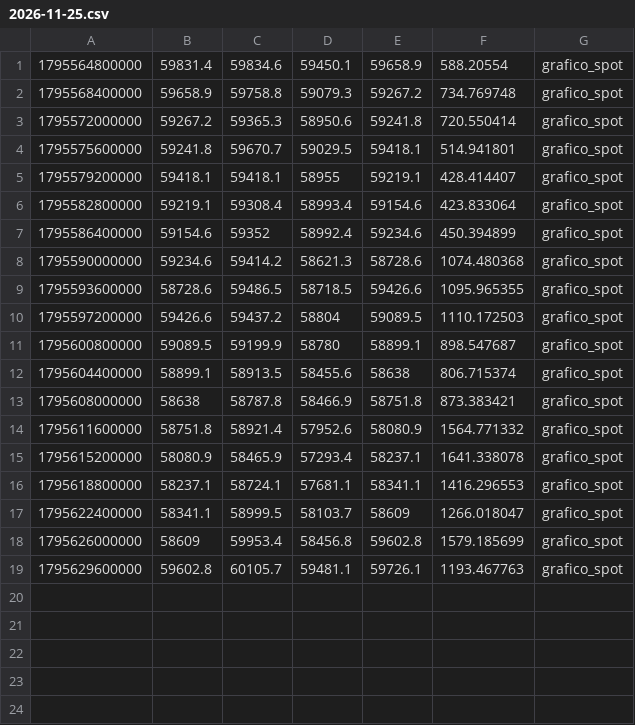
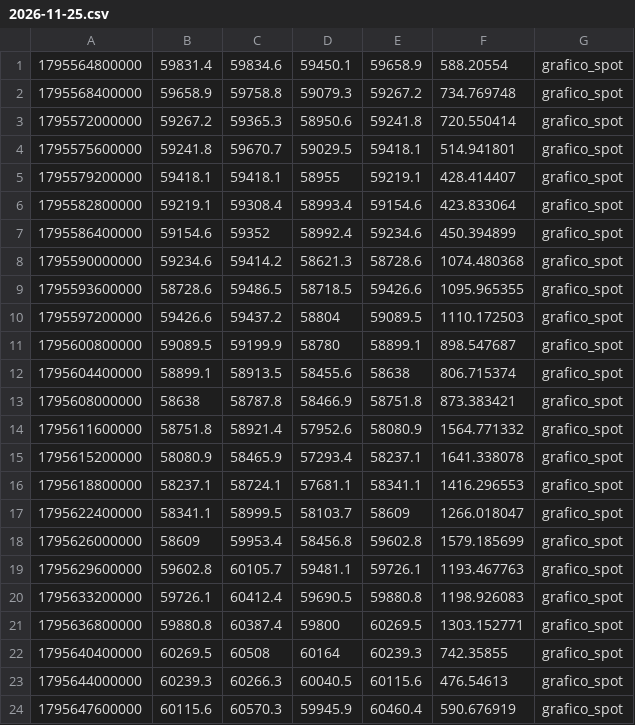
Before and after one commit to sabinkleo/sabinkleo.github.io, a CSV file: journal/BTCUSDT-60m.csv/2026-11-25.csv, drawn as a sheet; the diff names each change by its address in the sheet, - before the commit and + after, or states it on an @@ line.

```diff
--- a/journal/BTCUSDT-60m.csv/2026-11-25.csv
+++ b/journal/BTCUSDT-60m.csv/2026-11-25.csv
+row 20: 1795633200000 | 59726.1 | 60412.4 | 59690.5 | 59880.8 | 1198.926083 | grafico_spot
+row 21: 1795636800000 | 59880.8 | 60387.4 | 59800 | 60269.5 | 1303.152771 | grafico_spot
+row 22: 1795640400000 | 60269.5 | 60508 | 60164 | 60239.3 | 742.35855 | grafico_spot
+row 23: 1795644000000 | 60239.3 | 60266.3 | 60040.5 | 60115.6 | 476.54613 | grafico_spot
+row 24: 1795647600000 | 60115.6 | 60570.3 | 59945.9 | 60460.4 | 590.676919 | grafico_spot
```
Also changed, not shown: journal/ETHUSDT-60m.csv/2026-11-25.csv, journal/SOLUSDT-60m.csv/2026-11-25.csv, 6 other files.
